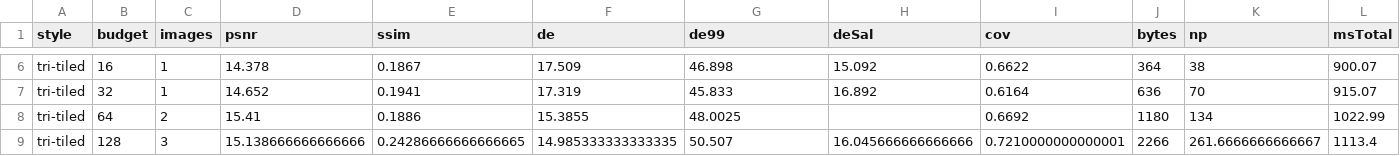
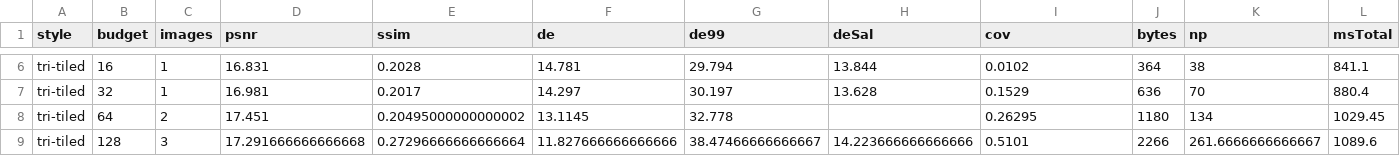
Before and after one commit to joegaffey/divize, a CSV file: docs/experiments/exp1a-results.csv, drawn as a sheet; only a part is shown, gaps mark what is left out; the diff covers the shown part only; the diff names each change by its address in the sheet, - before the commit and + after, or states it on an @@ line.

```diff
--- a/docs/experiments/exp1a-results.csv
+++ b/docs/experiments/exp1a-results.csv
-D6 (psnr): 14.378
+D6 (psnr): 16.831
-E6 (ssim): 0.1867
+E6 (ssim): 0.2028
-F6 (de): 17.509
+F6 (de): 14.781
-G6 (de99): 46.898
+G6 (de99): 29.794
-H6 (deSal): 15.092
+H6 (deSal): 13.844
-I6 (cov): 0.6622
+I6 (cov): 0.0102
-L6 (msTotal): 900.07
+L6 (msTotal): 841.1
-D7 (psnr): 14.652
+D7 (psnr): 16.981
-E7 (ssim): 0.1941
+E7 (ssim): 0.2017
-F7 (de): 17.319
+F7 (de): 14.297
-G7 (de99): 45.833
+G7 (de99): 30.197
-H7 (deSal): 16.892
+H7 (deSal): 13.628
-I7 (cov): 0.6164
+I7 (cov): 0.1529
-L7 (msTotal): 915.07
+L7 (msTotal): 880.4
-D8 (psnr): 15.41
+D8 (psnr): 17.451
-E8 (ssim): 0.1886
+E8 (ssim): 0.20495000000000002
-F8 (de): 15.3855
+F8 (de): 13.1145
-G8 (de99): 48.0025
+G8 (de99): 32.778
-I8 (cov): 0.6692
+I8 (cov): 0.26295
-L8 (msTotal): 1022.99
+L8 (msTotal): 1029.45
-D9 (psnr): 15.138666666666666
+D9 (psnr): 17.291666666666668
-E9 (ssim): 0.24286666666666665
+E9 (ssim): 0.27296666666666664
-F9 (de): 14.985333333333335
+F9 (de): 11.827666666666666
-G9 (de99): 50.507
+G9 (de99): 38.47466666666667
-H9 (deSal): 16.045666666666666
+H9 (deSal): 14.223666666666666
-I9 (cov): 0.7210000000000001
+I9 (cov): 0.5101
-L9 (msTotal): 1113.4
+L9 (msTotal): 1089.6
```
Also changed, not shown: 56 edited cells elsewhere in this file, docs/experiments/exp1b-results.csv, 3 other files.
